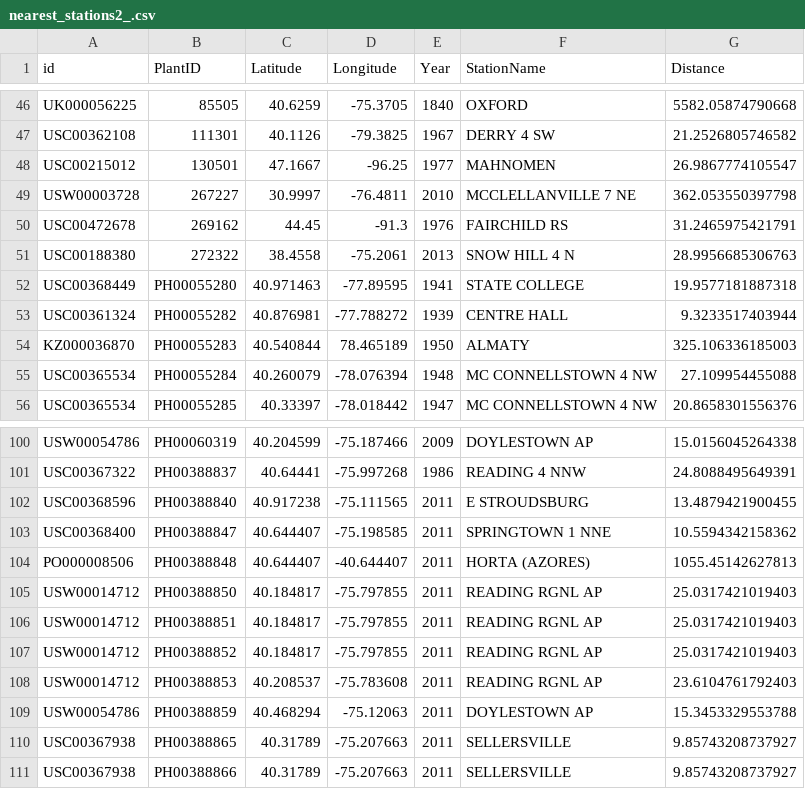
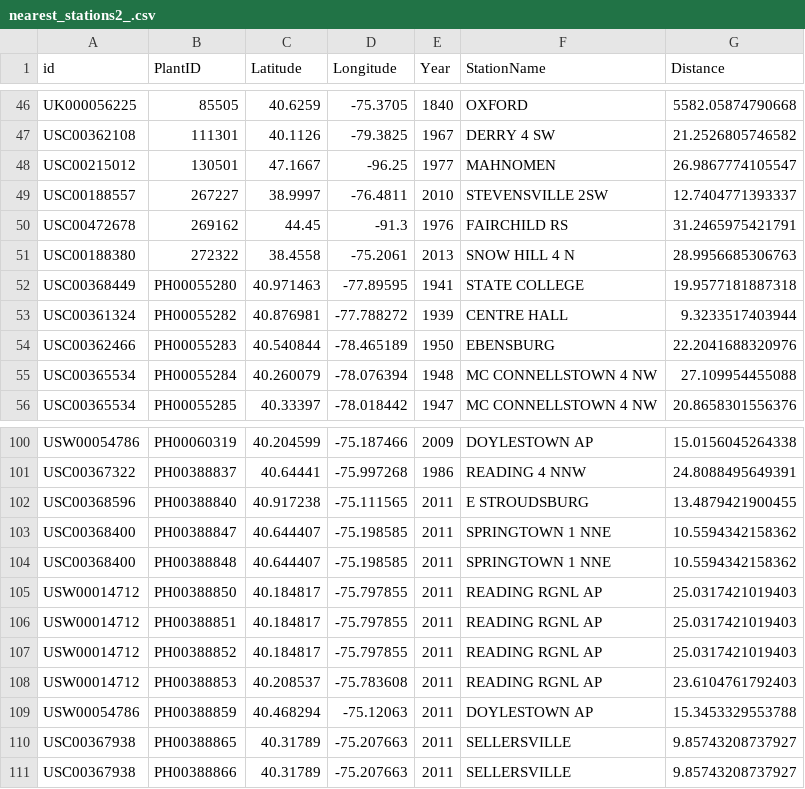
Before and after one commit to doublearon83/Milkweed-phenology, a CSV file: nearest_stations2_.csv, drawn as a sheet; only a part is shown, gaps mark what is left out; the diff covers the shown part only.

```diff
--- a/nearest_stations2_.csv
+++ b/nearest_stations2_.csv
@@ -48,3 +48,3 @@
 "USC00215012","130501",47.1667,-96.25,1977,"MAHNOMEN",26.9867774105547
-"USW00003728","267227",30.9997,-76.4811,2010,"MCCLELLANVILLE 7 NE",362.053550397798
+"USC00188557","267227",38.9997,-76.4811,2010,"STEVENSVILLE 2SW",12.7404771393337
 "USC00472678","269162",44.45,-91.3,1976,"FAIRCHILD RS",31.2465975421791
@@ -53,3 +53,3 @@
 "USC00361324","PH00055282",40.876981,-77.788272,1939,"CENTRE HALL",9.3233517403944
-"KZ000036870","PH00055283",40.540844,78.465189,1950,"ALMATY",325.106336185003
+"USC00362466","PH00055283",40.540844,-78.465189,1950,"EBENSBURG",22.2041688320976
 "USC00365534","PH00055284",40.260079,-78.076394,1948,"MC CONNELLSTOWN 4 NW",27.109954455088
@@ -103,3 +103,3 @@
 "USC00368400","PH00388847",40.644407,-75.198585,2011,"SPRINGTOWN 1 NNE",10.5594342158362
-"PO000008506","PH00388848",40.644407,-40.644407,2011,"HORTA (AZORES)",1055.45142627813
+"USC00368400","PH00388848",40.644407,-75.198585,2011,"SPRINGTOWN 1 NNE",10.5594342158362
 "USW00014712","PH00388850",40.184817,-75.797855,2011,"READING RGNL AP",25.0317421019403
```
Also changed, not shown: 6 added rows and 24 edited cells elsewhere in this file, nearest_stations3_.csv, nearest_stations_.csv, 2 other files.
